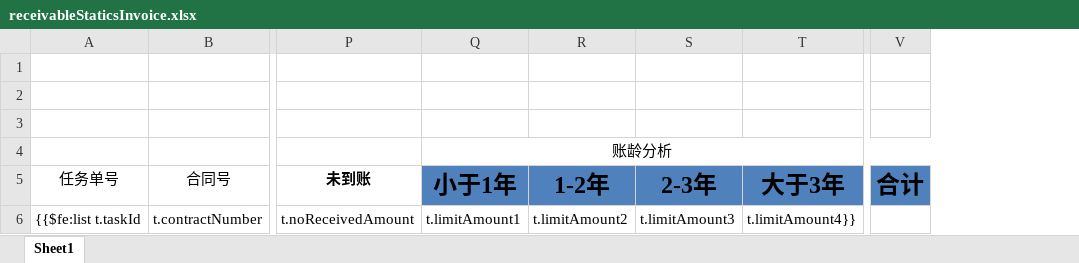
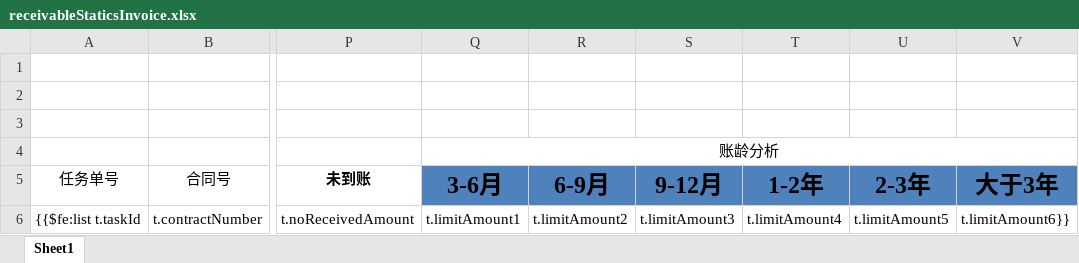
Before and after one commit to cynicgit/invoice, an Excel workbook: src/main/resources/receivableStaticsInvoice.xlsx, sheet Sheet1, drawn as a sheet; only a part is shown, gaps mark what is left out; values as stored, in another font and other column widths than the file's, no borders; charts and pictures not drawn; removed rows and columns are numbered as before the commit, all else as after; the diff names each change by its address in the sheet, - before the commit and + after, or states it on an @@ line.

```diff
--- a/src/main/resources/receivableStaticsInvoice.xlsx (sheet Sheet1)
+++ b/src/main/resources/receivableStaticsInvoice.xlsx (sheet Sheet1)
+column R (6-9月), row 6: t.limitAmount2
+column S (9-12月), row 6: t.limitAmount3
-column V (合计), empty
-Q5: 小于1年
+Q5: 3-6月
-T6 (1-2年): t.limitAmount2
+T6 (1-2年): t.limitAmount4
-U6 (2-3年): t.limitAmount3
+U6 (2-3年): t.limitAmount5
-V6 (大于3年): t.limitAmount4}}
+V6 (大于3年): t.limitAmount6}}
```
Also changed, not shown: src/main/resources/receivableStaticsInvoiceSummary.xlsx, src/main/resources/static/excel/payedGatherDep.xlsx, 13 other files.
